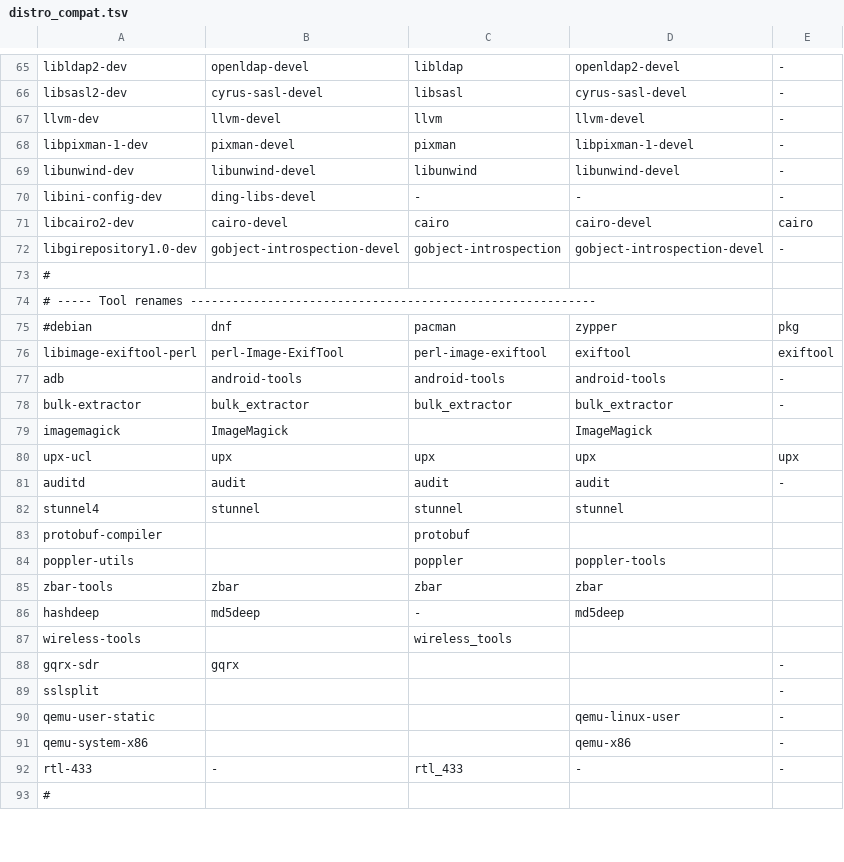
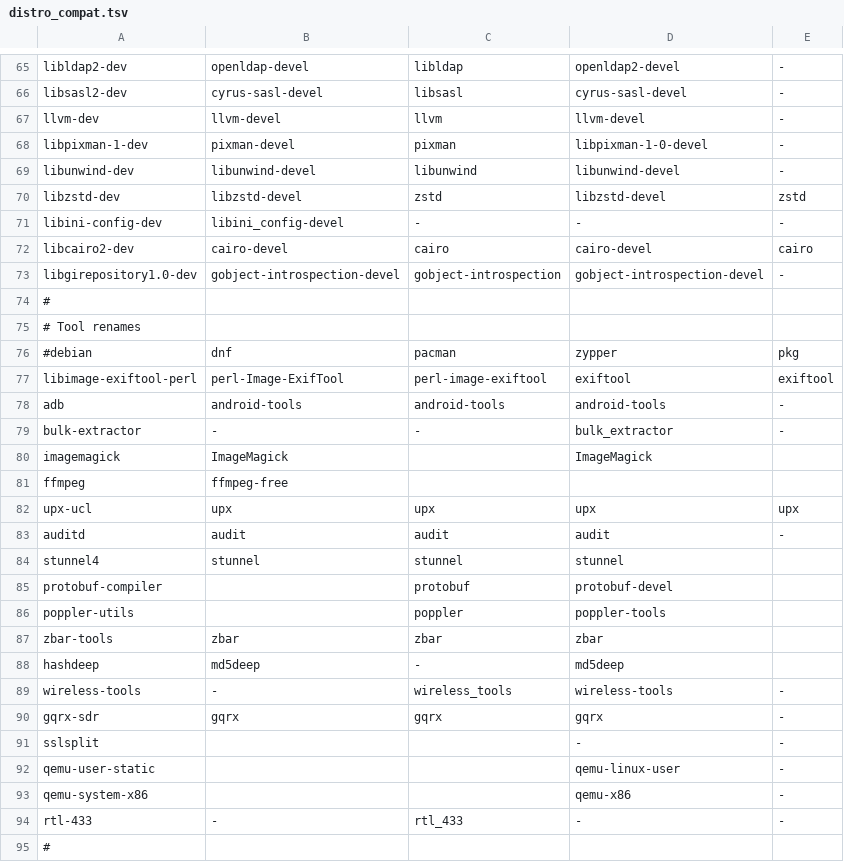
Before and after one commit to 26zl/cybersec-toolkit, a TSV file: lib/distro_compat.tsv, drawn as a sheet; only a part is shown, gaps mark what is left out; the diff covers the shown part only.

Commit message:
feat(installer): provenance-aware rollback/remove and transactional restore
Record pre-existing tools as "existing" so --rollback and remove.sh never
uninstall what the user already had; complete rollback across source/special/
snap/docker and system packages; gate .versions removal on actual removal;
make backup restore per-target transactional with an archive-bomb guard and a
find-availability check; resolve builder-side tool paths under privilege drop;
fix Fedora/Arch/openSUSE package-name mappings verified against live repos.

```diff
--- a/lib/distro_compat.tsv
+++ b/lib/distro_compat.tsv
@@ -67,5 +67,6 @@ libsasl2-dev	cyrus-sasl-devel	libsasl	cyrus-sasl-devel	-
 llvm-dev	llvm-devel	llvm	llvm-devel	-
-libpixman-1-dev	pixman-devel	pixman	libpixman-1-devel	-
+libpixman-1-dev	pixman-devel	pixman	libpixman-1-0-devel	-
 libunwind-dev	libunwind-devel	libunwind	libunwind-devel	-
-libini-config-dev	ding-libs-devel	-	-	-
+libzstd-dev	libzstd-devel	zstd	libzstd-devel	zstd
+libini-config-dev	libini_config-devel	-	-	-
 libcairo2-dev	cairo-devel	cairo	cairo-devel	cairo
@@ -73,3 +74,3 @@ libgirepository1.0-dev	gobject-introspection-devel	gobject-introspection	gobject
 #
-# ----- Tool renames ----------------------------------------------------------
+# Tool renames
 #debian	dnf	pacman	zypper	pkg
@@ -77,4 +78,5 @@ libimage-exiftool-perl	perl-Image-ExifTool	perl-image-exiftool	exiftool	exiftool
 adb	android-tools	android-tools	android-tools	-
-bulk-extractor	bulk_extractor	bulk_extractor	bulk_extractor	-
+bulk-extractor	-	-	bulk_extractor	-
 imagemagick	ImageMagick		ImageMagick	
+ffmpeg	ffmpeg-free			
 upx-ucl	upx	upx	upx	upx
@@ -82,3 +84,3 @@ auditd	audit	audit	audit	-
 stunnel4	stunnel	stunnel	stunnel	
-protobuf-compiler		protobuf		
+protobuf-compiler		protobuf	protobuf-devel	
 poppler-utils		poppler	poppler-tools	
@@ -86,5 +88,5 @@ zbar-tools	zbar	zbar	zbar
 hashdeep	md5deep	-	md5deep	
-wireless-tools		wireless_tools		
-gqrx-sdr	gqrx			-
-sslsplit				-
+wireless-tools	-	wireless_tools	wireless-tools	-
+gqrx-sdr	gqrx	gqrx	gqrx	-
+sslsplit			-	-
 qemu-user-static			qemu-linux-user	-
```
Also changed, not shown: 24 added rows and 20 edited cells elsewhere in this file, 21 other files.
